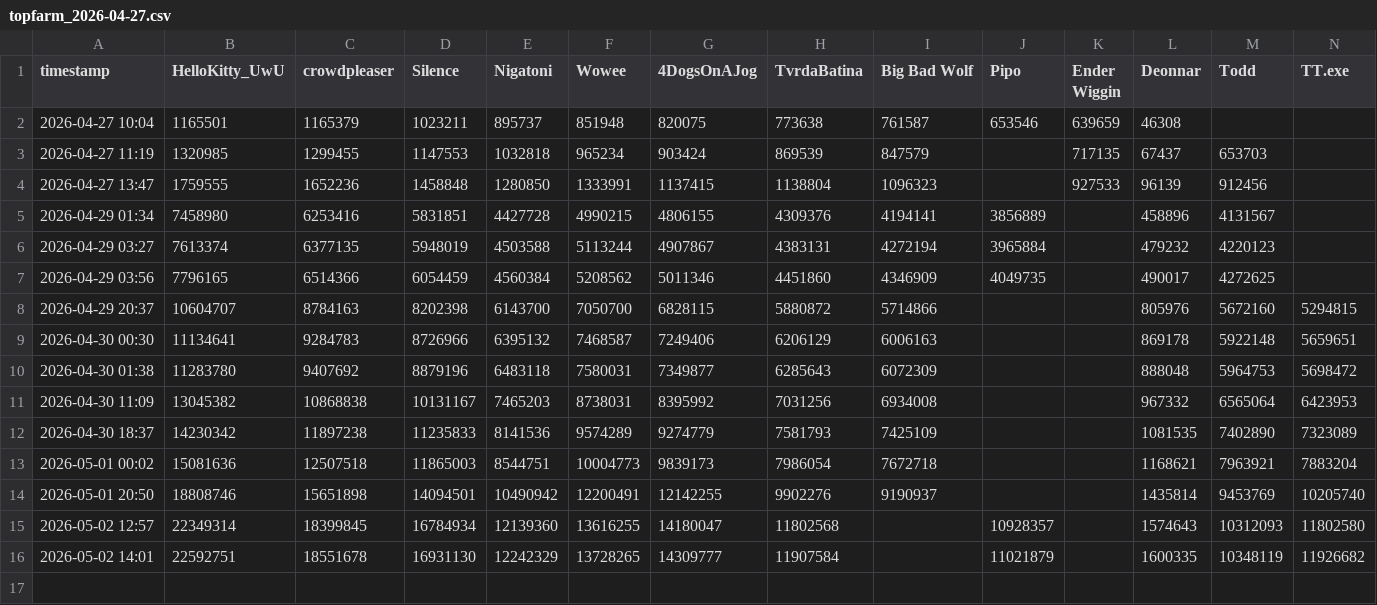
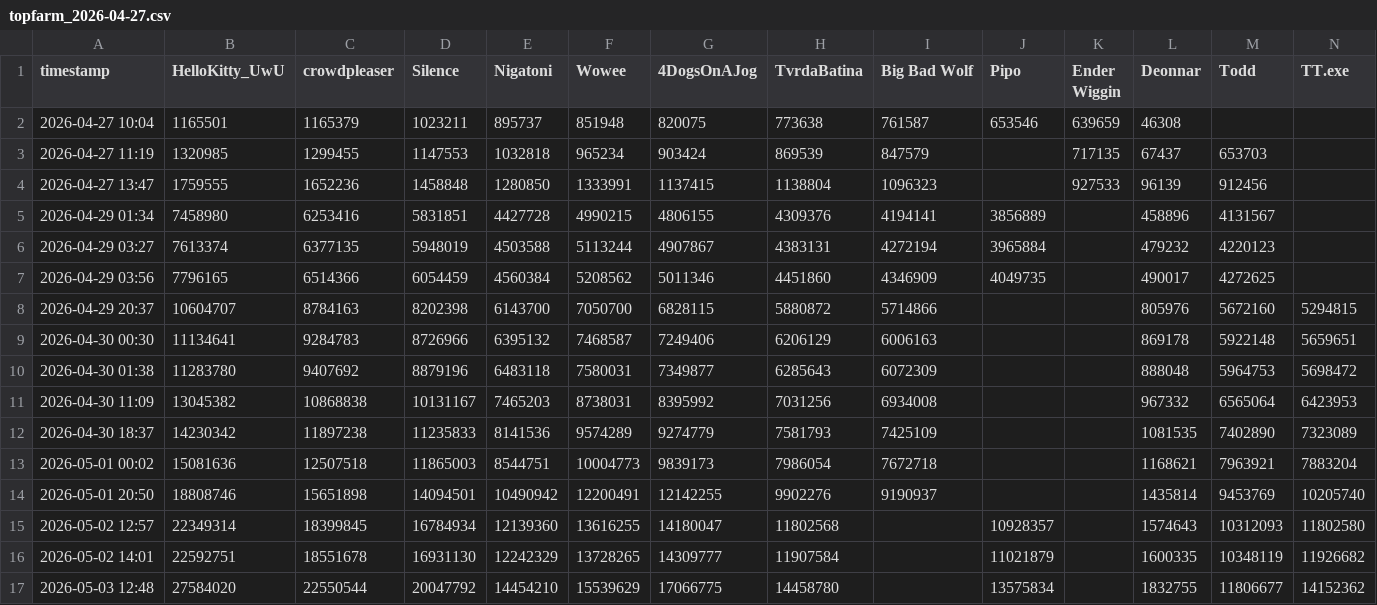
Before and after one commit to deonnarHU/travian_assistant, a CSV file: main/travian_data/EU2_Deo26/farmstats/topfarm_2026-04-27.csv, drawn as a sheet; the diff names each change by its address in the sheet, - before the commit and + after, or states it on an @@ line.

```diff
--- a/main/travian_data/EU2_Deo26/farmstats/topfarm_2026-04-27.csv
+++ b/main/travian_data/EU2_Deo26/farmstats/topfarm_2026-04-27.csv
+row 17: 2026-05-03 12:48 | 27584020 | 22550544 | 20047792 | 14454210 | 15539629 | 17066775 | 14458780 |  | 13575834 |  | 1832755 | 11806677 | 14152362
```
Also changed, not shown: main/travian_data/EU2_Deo26/EU2_Deo26_00_Shaemoor_buildings.csv, main/travian_data/EU2_Deo26/EU2_Deo26_02_Fort_Trinity_troops.csv, 14 other files.
